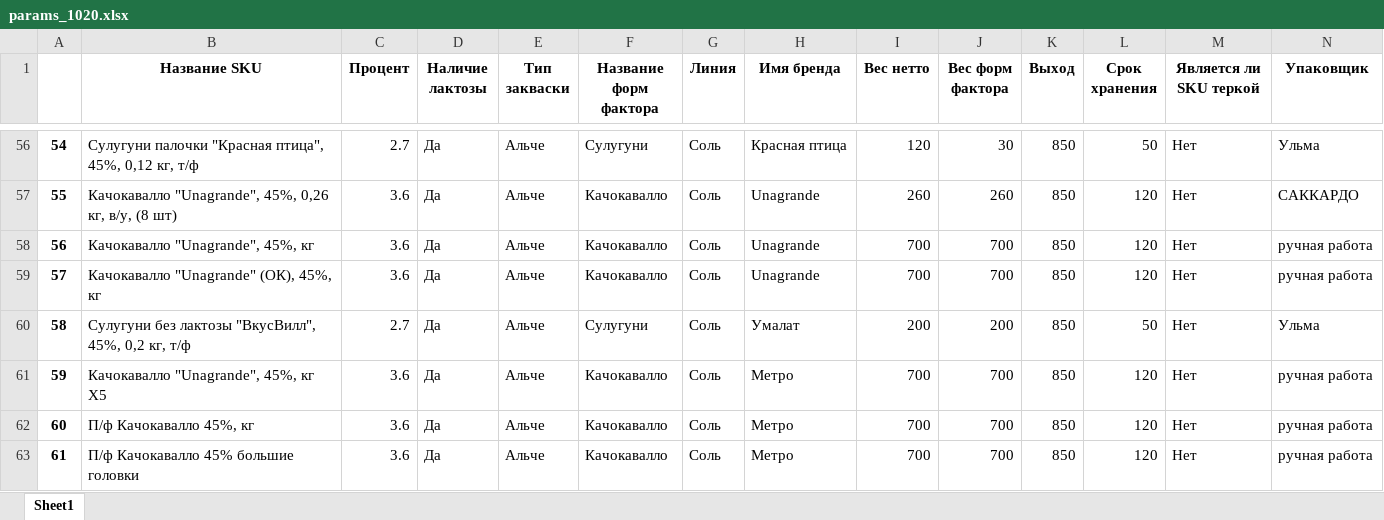
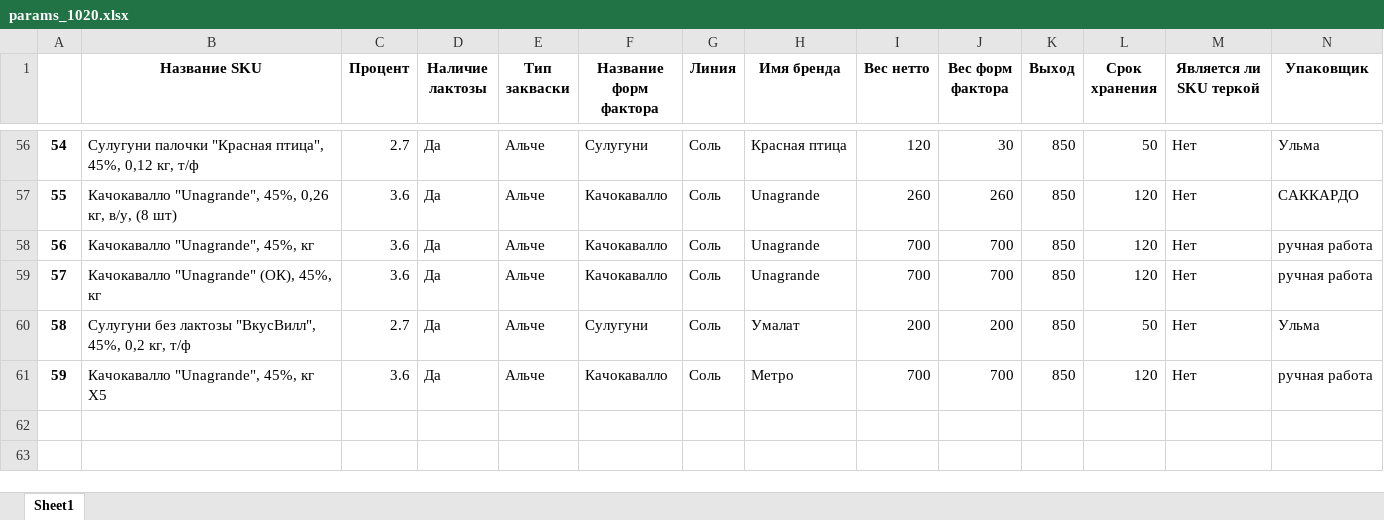
Before and after one commit to nkrokhmal/umalat, an Excel workbook: app/data/params_1020.xlsx, sheet Sheet1, drawn as a sheet; only a part is shown, gaps mark what is left out; values as stored, in another font and other column widths than the file's, no borders; rows hold the shown columns only; the diff names each change by its address in the sheet, - before the commit and + after, or states it on an @@ line.

```diff
--- a/app/data/params_1020.xlsx (sheet Sheet1)
+++ b/app/data/params_1020.xlsx (sheet Sheet1)
-row 62: 60 | П/ф Качокавалло 45%, кг | 3.6 | Да | Альче | Качокавалло | Соль | Метро | 700 | 700 | 850 | 120 | Нет | ручная работа
-row 63: 61 | П/ф Качокавалло 45% большие головки | 3.6 | Да | Альче | Качокавалло | Соль | Метро | 700 | 700 | 850 | 120 | Нет | ручная работа
```
Also changed, not shown: 6 other files.
